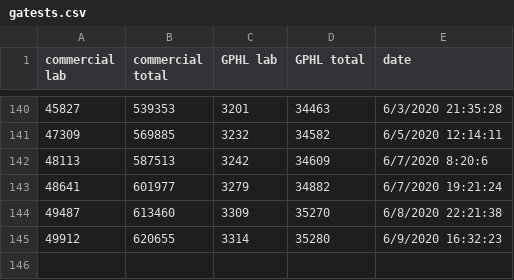
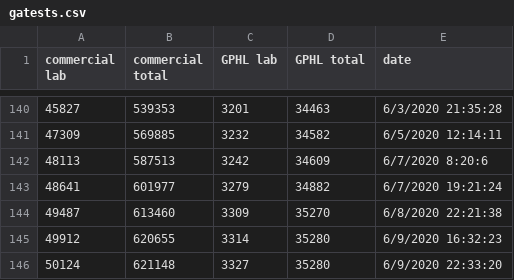
Before and after one commit to dmrobotix/GACOVID19, a CSV file: csv/gatests.csv, drawn as a sheet; only a part is shown, gaps mark what is left out; the diff names each change by its address in the sheet, - before the commit and + after, or states it on an @@ line.

Commit message:
adding 7pm data

```diff
--- a/csv/gatests.csv
+++ b/csv/gatests.csv
+row 146: 50124 | 621148 | 3327 | 35280 | 6/9/2020 22:33:20
```
Also changed, not shown: csv/ga-stats-consolidated.csv, csv/gasummary.csv, 4 other files.
